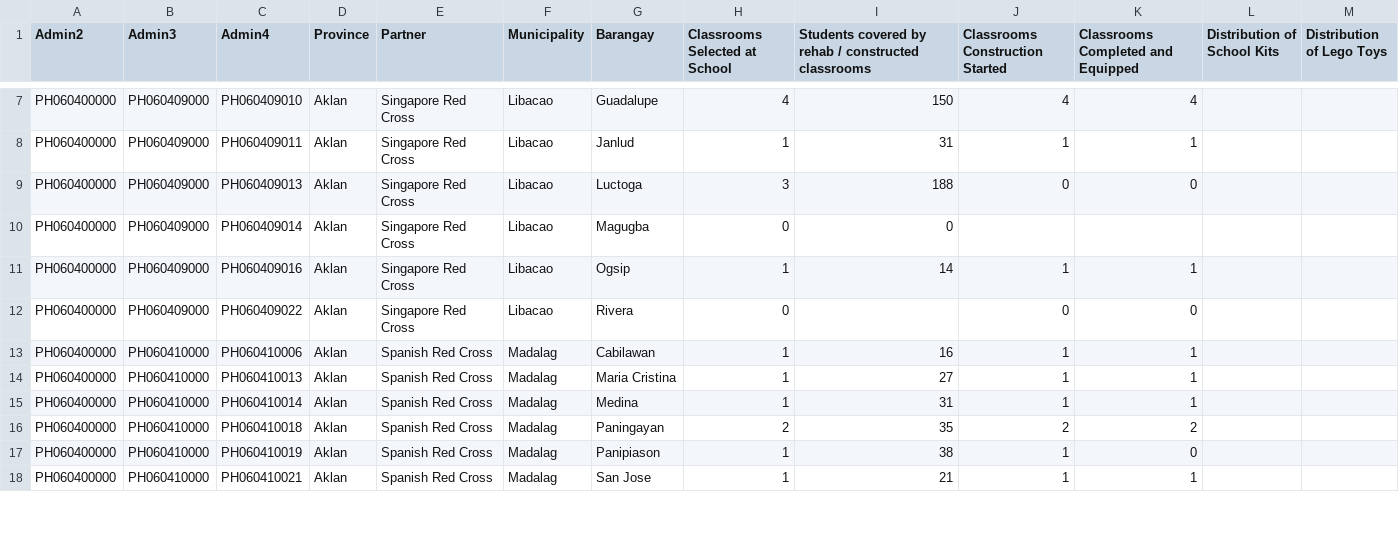
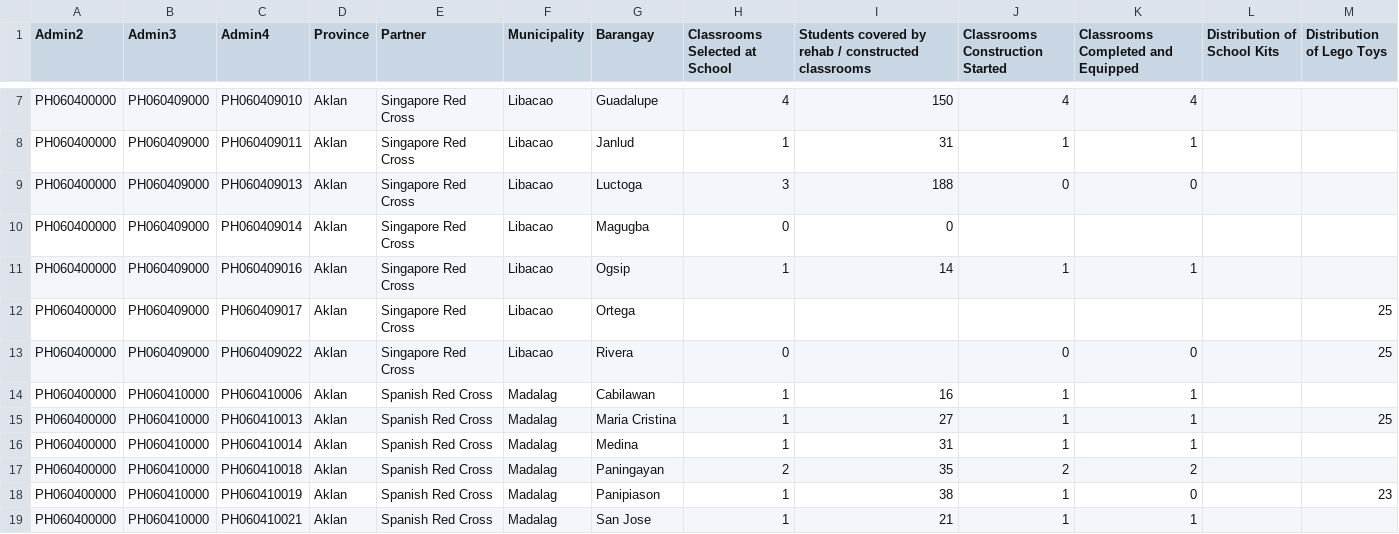
Before and after one commit to PhilippineRedCross/yolanda_recovery, a CSV file: data/recovery_education.csv, drawn as a sheet; only a part is shown, gaps mark what is left out; the diff covers the shown part only.

```diff
--- a/data/recovery_education.csv
+++ b/data/recovery_education.csv
@@ -11,8 +11,9 @@ PH060400000,PH060409000,PH060409014,Aklan,Singapore Red Cross,Libacao,Magugba,0,
 PH060400000,PH060409000,PH060409016,Aklan,Singapore Red Cross,Libacao,Ogsip,1,14,1,1,,
-PH060400000,PH060409000,PH060409022,Aklan,Singapore Red Cross,Libacao,Rivera,0,,0,0,,
+PH060400000,PH060409000,PH060409017,Aklan,Singapore Red Cross,Libacao,Ortega,,,,,,25
+PH060400000,PH060409000,PH060409022,Aklan,Singapore Red Cross,Libacao,Rivera,0,,0,0,,25
 PH060400000,PH060410000,PH060410006,Aklan,Spanish Red Cross,Madalag,Cabilawan,1,16,1,1,,
-PH060400000,PH060410000,PH060410013,Aklan,Spanish Red Cross,Madalag,Maria Cristina,1,27,1,1,,
+PH060400000,PH060410000,PH060410013,Aklan,Spanish Red Cross,Madalag,Maria Cristina,1,27,1,1,,25
 PH060400000,PH060410000,PH060410014,Aklan,Spanish Red Cross,Madalag,Medina,1,31,1,1,,
 PH060400000,PH060410000,PH060410018,Aklan,Spanish Red Cross,Madalag,Paningayan,2,35,2,2,,
-PH060400000,PH060410000,PH060410019,Aklan,Spanish Red Cross,Madalag,Panipiason,1,38,1,0,,
+PH060400000,PH060410000,PH060410019,Aklan,Spanish Red Cross,Madalag,Panipiason,1,38,1,0,,23
 PH060400000,PH060410000,PH060410021,Aklan,Spanish Red Cross,Madalag,San Jose,1,21,1,1,,
```
Also changed, not shown: 6 added rows and 4 edited cells elsewhere in this file, data/recovery_drr.csv, data/recovery_health.csv, 5 other files.
